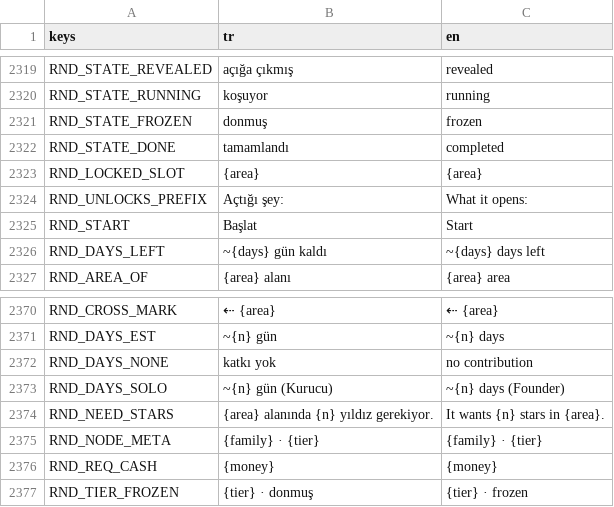
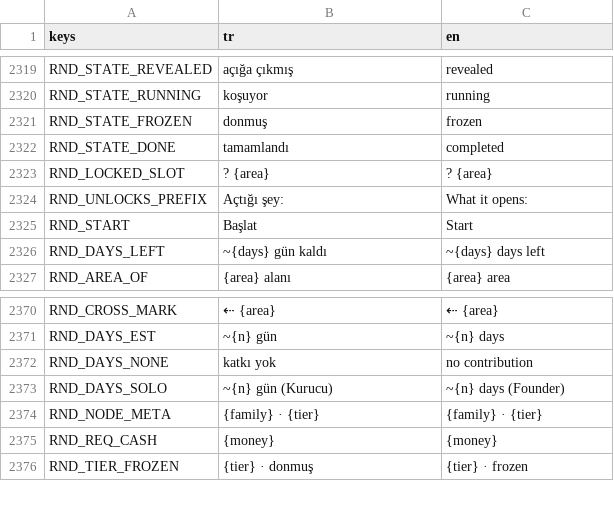
Before and after one commit to erdem1v/projectunicorn, a CSV file: project-unicorn/localization/strings.csv, drawn as a sheet; only a part is shown, gaps mark what is left out.

```diff
--- a/project-unicorn/localization/strings.csv
+++ b/project-unicorn/localization/strings.csv
@@ -2502,3 +2502,3 @@ RND_STATE_FROZEN,donmuş,frozen
 RND_STATE_DONE,tamamlandı,completed
-RND_LOCKED_SLOT,{area},{area}
+RND_LOCKED_SLOT,? {area},? {area}
 RND_UNLOCKS_PREFIX,Açtığı şey:,What it opens:
@@ -2553,3 +2553,2 @@ RND_DAYS_NONE,katkı yok,no contribution
 RND_DAYS_SOLO,~{n} gün (Kurucu),~{n} days (Founder)
-RND_NEED_STARS,{area} alanında {n} yıldız gerekiyor.,It wants {n} stars in {area}.
 RND_NODE_META,{family} · {tier},{family} · {tier}
```
Also changed, not shown: 7 other files.
